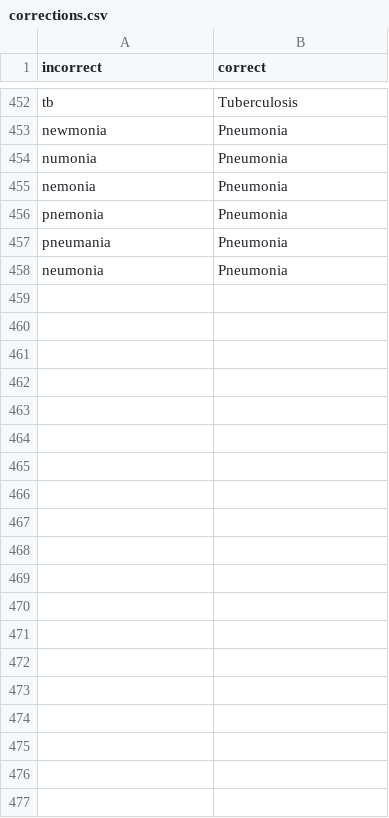
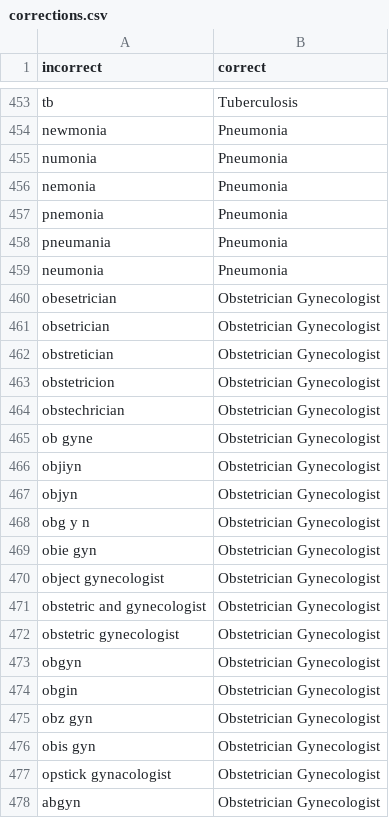
Before and after one commit to unidocdevelopers-lang/unidoc_stt_server, a CSV file: corrections.csv, drawn as a sheet; only a part is shown, gaps mark what is left out; the diff covers the shown part only.

```diff
--- a/corrections.csv
+++ b/corrections.csv
@@ -458 +459,20 @@ pneumania  ,Pneumonia
 neumonia,Pneumonia
+obesetrician,Obstetrician Gynecologist
+obsetrician,Obstetrician Gynecologist
+obstretician,Obstetrician Gynecologist
+obstetricion,Obstetrician Gynecologist
+obstechrician,Obstetrician Gynecologist
+ob gyne,Obstetrician Gynecologist
+objiyn,Obstetrician Gynecologist
+objyn,Obstetrician Gynecologist
+obg y n,Obstetrician Gynecologist
+obie gyn,Obstetrician Gynecologist
+object gynecologist,Obstetrician Gynecologist
+obstetric and gynecologist,Obstetrician Gynecologist
+obstetric gynecologist,Obstetrician Gynecologist
+obgyn,Obstetrician Gynecologist
+obgin,Obstetrician Gynecologist
+obz gyn,Obstetrician Gynecologist
+obis gyn,Obstetrician Gynecologist
+opstick gynacologist,Obstetrician Gynecologist
+abgyn,Obstetrician Gynecologist
```
Also changed, not shown: 58 added rows and 14 edited cells elsewhere in this file.
